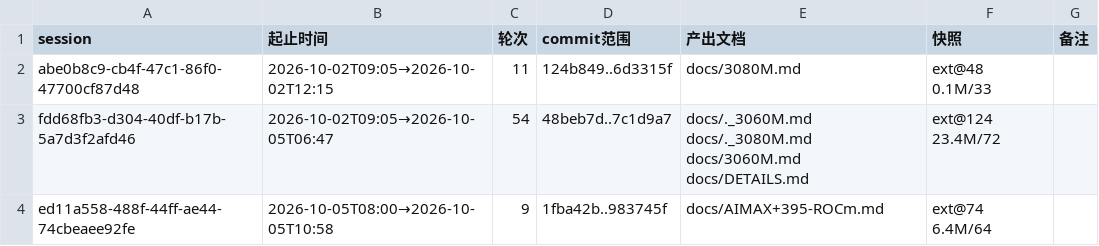
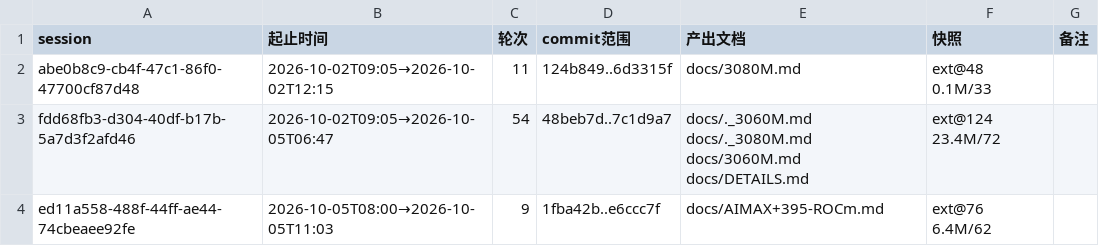
Before and after one commit to luweigen/Strata, a TSV file: _traj/INDEX.tsv, drawn as a sheet.

```diff
--- a/_traj/INDEX.tsv
+++ b/_traj/INDEX.tsv
@@ -3,2 +3,2 @@ abe0b8c9-cb4f-47c1-86f0-47700cf87d48	2026-10-02T09:05→2026-10-02T12:15	11	124b
 fdd68fb3-d304-40df-b17b-5a7d3f2afd46	2026-10-02T09:05→2026-10-05T06:47	54	48beb7d..7c1d9a7	docs/._3060M.md docs/._3080M.md docs/3060M.md docs/DETAILS.md	ext@124 23.4M/72	
-ed11a558-488f-44ff-ae44-74cbeaee92fe	2026-10-05T08:00→2026-10-05T10:58	9	1fba42b..983745f	docs/AIMAX+395-ROCm.md	ext@74 6.4M/64	
+ed11a558-488f-44ff-ae44-74cbeaee92fe	2026-10-05T08:00→2026-10-05T11:03	9	1fba42b..e6ccc7f	docs/AIMAX+395-ROCm.md	ext@76 6.4M/62	
```
Also changed, not shown: _traj/work/ed11a558-488f-44ff-ae44-74cbeaee92fe/MANIFEST.tsv, 10 other files.
